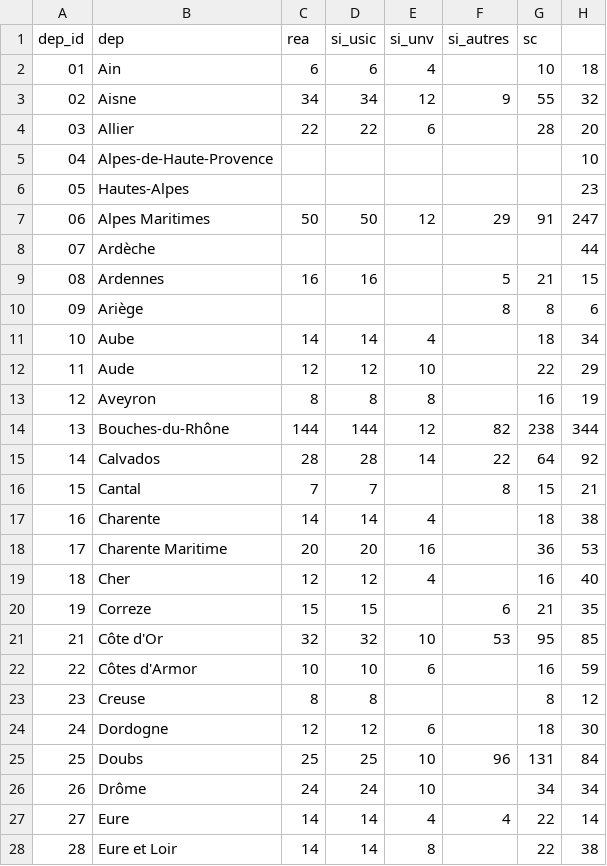
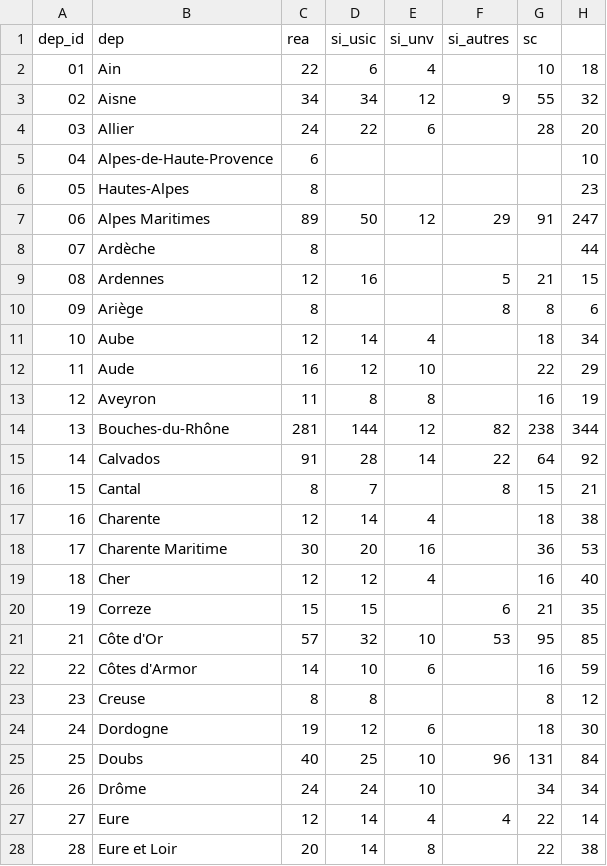
Before and after one commit to lucasiscovici/covid-scrap-SAE, a CSV file: dist/departements.csv, drawn as a sheet; only a part is shown; the diff covers the shown part only.

```diff
--- a/dist/departements.csv
+++ b/dist/departements.csv
@@ -1,28 +1,28 @@
 dep_id,dep,rea,si_usic,si_unv,si_autres,sc
-01,Ain,6,6,4,,10,18
+01,Ain,22,6,4,,10,18
 02,Aisne,34,34,12,9,55,32
-03,Allier,22,22,6,,28,20
-04,Alpes-de-Haute-Provence,,,,,,10
-05,Hautes-Alpes,,,,,,23
-06,Alpes Maritimes,50,50,12,29,91,247
-07,Ardèche,,,,,,44
-08,Ardennes,16,16,,5,21,15
-09,Ariège,,,,8,8,6
-10,Aube,14,14,4,,18,34
-11,Aude,12,12,10,,22,29
-12,Aveyron,8,8,8,,16,19
-13,Bouches-du-Rhône,144,144,12,82,238,344
-14,Calvados,28,28,14,22,64,92
-15,Cantal,7,7,,8,15,21
-16,Charente,14,14,4,,18,38
-17,Charente Maritime,20,20,16,,36,53
+03,Allier,24,22,6,,28,20
+04,Alpes-de-Haute-Provence,6,,,,,10
+05,Hautes-Alpes,8,,,,,23
+06,Alpes Maritimes,89,50,12,29,91,247
+07,Ardèche,8,,,,,44
+08,Ardennes,12,16,,5,21,15
+09,Ariège,8,,,8,8,6
+10,Aube,12,14,4,,18,34
+11,Aude,16,12,10,,22,29
+12,Aveyron,11,8,8,,16,19
+13,Bouches-du-Rhône,281,144,12,82,238,344
+14,Calvados,91,28,14,22,64,92
+15,Cantal,8,7,,8,15,21
+16,Charente,12,14,4,,18,38
+17,Charente Maritime,30,20,16,,36,53
 18,Cher,12,12,4,,16,40
 19,Correze,15,15,,6,21,35
-21,Côte d'Or,32,32,10,53,95,85
-22,Côtes d'Armor,10,10,6,,16,59
+21,Côte d'Or,57,32,10,53,95,85
+22,Côtes d'Armor,14,10,6,,16,59
 23,Creuse,8,8,,,8,12
-24,Dordogne,12,12,6,,18,30
-25,Doubs,25,25,10,96,131,84
+24,Dordogne,19,12,6,,18,30
+25,Doubs,40,25,10,96,131,84
 26,Drôme,24,24,10,,34,34
-27,Eure,14,14,4,4,22,14
-28,Eure et Loir,14,14,8,,22,38
+27,Eure,12,14,4,4,22,14
+28,Eure et Loir,20,14,8,,22,38
```
Also changed, not shown: 71 edited cells elsewhere in this file, dist/regions.csv, 3 other files.
